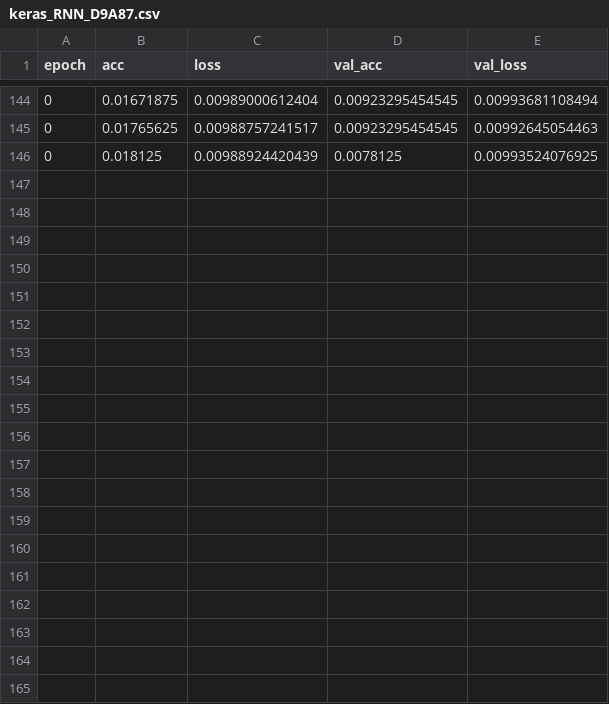
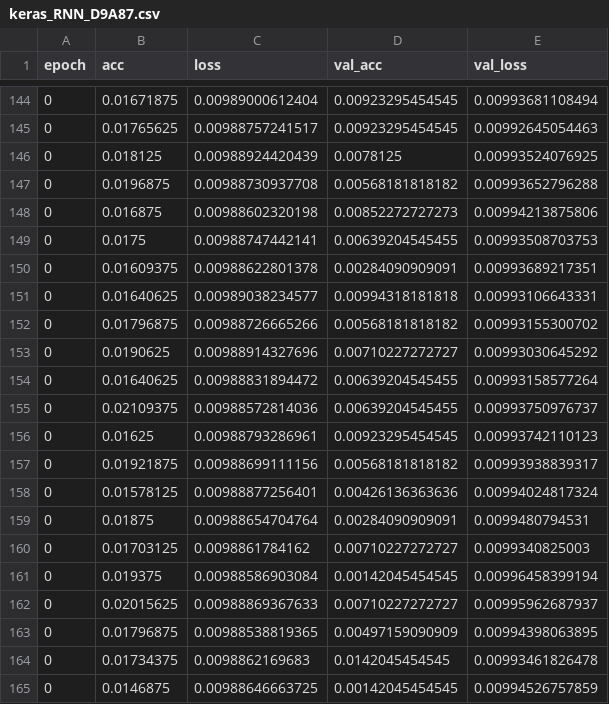
Before and after one commit to chelseas/teach-me-to-tango, a CSV file: keras_RNN_D9A87.csv, drawn as a sheet; only a part is shown, gaps mark what is left out.

```diff
--- a/keras_RNN_D9A87.csv
+++ b/keras_RNN_D9A87.csv
@@ -146 +146,20 @@ epoch,acc,loss,val_acc,val_loss
 0,0.018125,0.00988924420439,0.0078125,0.00993524076925
+0,0.0196875,0.00988730937708,0.00568181818182,0.00993652796288
+0,0.016875,0.00988602320198,0.00852272727273,0.00994213875806
+0,0.0175,0.00988747442141,0.00639204545455,0.00993508703753
+0,0.01609375,0.00988622801378,0.00284090909091,0.00993689217351
+0,0.01640625,0.00989038234577,0.00994318181818,0.00993106643331
+0,0.01796875,0.00988726665266,0.00568181818182,0.00993155300702
+0,0.0190625,0.00988914327696,0.00710227272727,0.00993030645292
+0,0.01640625,0.00988831894472,0.00639204545455,0.00993158577264
+0,0.02109375,0.00988572814036,0.00639204545455,0.00993750976737
+0,0.01625,0.00988793286961,0.00923295454545,0.00993742110123
+0,0.01921875,0.00988699111156,0.00568181818182,0.00993938839317
+0,0.01578125,0.00988877256401,0.00426136363636,0.00994024817324
+0,0.01875,0.00988654704764,0.00284090909091,0.0099480794531
+0,0.01703125,0.0098861784162,0.00710227272727,0.0099340825003
+0,0.019375,0.00988586903084,0.00142045454545,0.00996458399194
+0,0.02015625,0.00988869367633,0.00710227272727,0.00995962687937
+0,0.01796875,0.00988538819365,0.00497159090909,0.00994398063895
+0,0.01734375,0.0098862169683,0.0142045454545,0.00993461826478
+0,0.0146875,0.00988646663725,0.00142045454545,0.00994526757859
```
Also changed, not shown: 3 other files.
